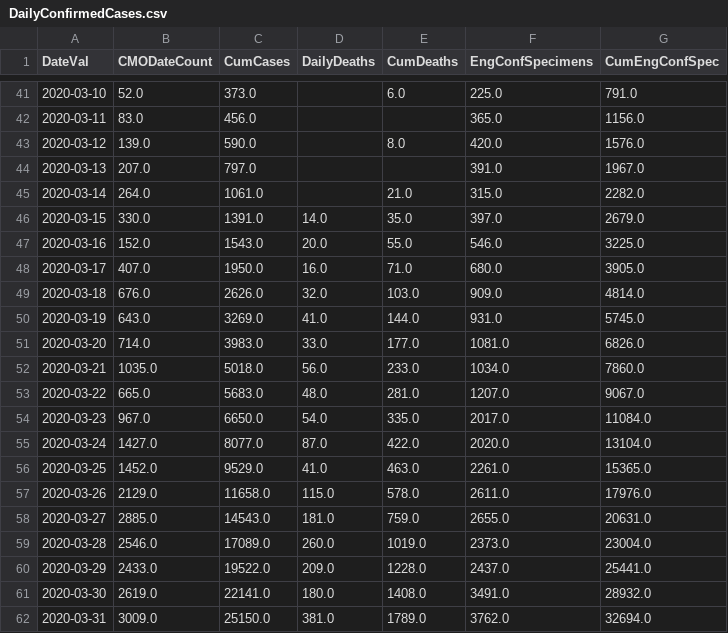
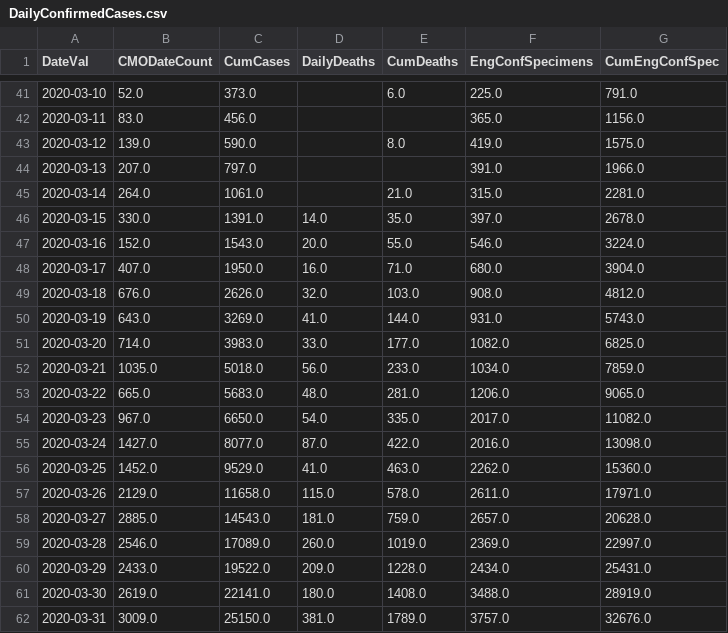
Before and after one commit to girotobial/covid-19-uk, a CSV file: data/DailyConfirmedCases.csv, drawn as a sheet; only a part is shown, gaps mark what is left out; the diff covers the shown part only.

```diff
--- a/data/DailyConfirmedCases.csv
+++ b/data/DailyConfirmedCases.csv
@@ -42,21 +42,21 @@ DateVal,CMODateCount,CumCases,DailyDeaths,CumDeaths,EngConfSpecimens,CumEngConfS
 2020-03-11,83.0,456.0,,,365.0,1156.0
-2020-03-12,139.0,590.0,,8.0,420.0,1576.0
-2020-03-13,207.0,797.0,,,391.0,1967.0
-2020-03-14,264.0,1061.0,,21.0,315.0,2282.0
-2020-03-15,330.0,1391.0,14.0,35.0,397.0,2679.0
-2020-03-16,152.0,1543.0,20.0,55.0,546.0,3225.0
-2020-03-17,407.0,1950.0,16.0,71.0,680.0,3905.0
-2020-03-18,676.0,2626.0,32.0,103.0,909.0,4814.0
-2020-03-19,643.0,3269.0,41.0,144.0,931.0,5745.0
-2020-03-20,714.0,3983.0,33.0,177.0,1081.0,6826.0
-2020-03-21,1035.0,5018.0,56.0,233.0,1034.0,7860.0
-2020-03-22,665.0,5683.0,48.0,281.0,1207.0,9067.0
-2020-03-23,967.0,6650.0,54.0,335.0,2017.0,11084.0
-2020-03-24,1427.0,8077.0,87.0,422.0,2020.0,13104.0
-2020-03-25,1452.0,9529.0,41.0,463.0,2261.0,15365.0
-2020-03-26,2129.0,11658.0,115.0,578.0,2611.0,17976.0
-2020-03-27,2885.0,14543.0,181.0,759.0,2655.0,20631.0
-2020-03-28,2546.0,17089.0,260.0,1019.0,2373.0,23004.0
-2020-03-29,2433.0,19522.0,209.0,1228.0,2437.0,25441.0
-2020-03-30,2619.0,22141.0,180.0,1408.0,3491.0,28932.0
-2020-03-31,3009.0,25150.0,381.0,1789.0,3762.0,32694.0
+2020-03-12,139.0,590.0,,8.0,419.0,1575.0
+2020-03-13,207.0,797.0,,,391.0,1966.0
+2020-03-14,264.0,1061.0,,21.0,315.0,2281.0
+2020-03-15,330.0,1391.0,14.0,35.0,397.0,2678.0
+2020-03-16,152.0,1543.0,20.0,55.0,546.0,3224.0
+2020-03-17,407.0,1950.0,16.0,71.0,680.0,3904.0
+2020-03-18,676.0,2626.0,32.0,103.0,908.0,4812.0
+2020-03-19,643.0,3269.0,41.0,144.0,931.0,5743.0
+2020-03-20,714.0,3983.0,33.0,177.0,1082.0,6825.0
+2020-03-21,1035.0,5018.0,56.0,233.0,1034.0,7859.0
+2020-03-22,665.0,5683.0,48.0,281.0,1206.0,9065.0
+2020-03-23,967.0,6650.0,54.0,335.0,2017.0,11082.0
+2020-03-24,1427.0,8077.0,87.0,422.0,2016.0,13098.0
+2020-03-25,1452.0,9529.0,41.0,463.0,2262.0,15360.0
+2020-03-26,2129.0,11658.0,115.0,578.0,2611.0,17971.0
+2020-03-27,2885.0,14543.0,181.0,759.0,2657.0,20628.0
+2020-03-28,2546.0,17089.0,260.0,1019.0,2369.0,22997.0
+2020-03-29,2433.0,19522.0,209.0,1228.0,2434.0,25431.0
+2020-03-30,2619.0,22141.0,180.0,1408.0,3488.0,28919.0
+2020-03-31,3009.0,25150.0,381.0,1789.0,3757.0,32676.0
```
Also changed, not shown: 1 added row and 105 edited cells elsewhere in this file, data/DailyConfirmedCasesWithFeatures.csv, 12 other files.
